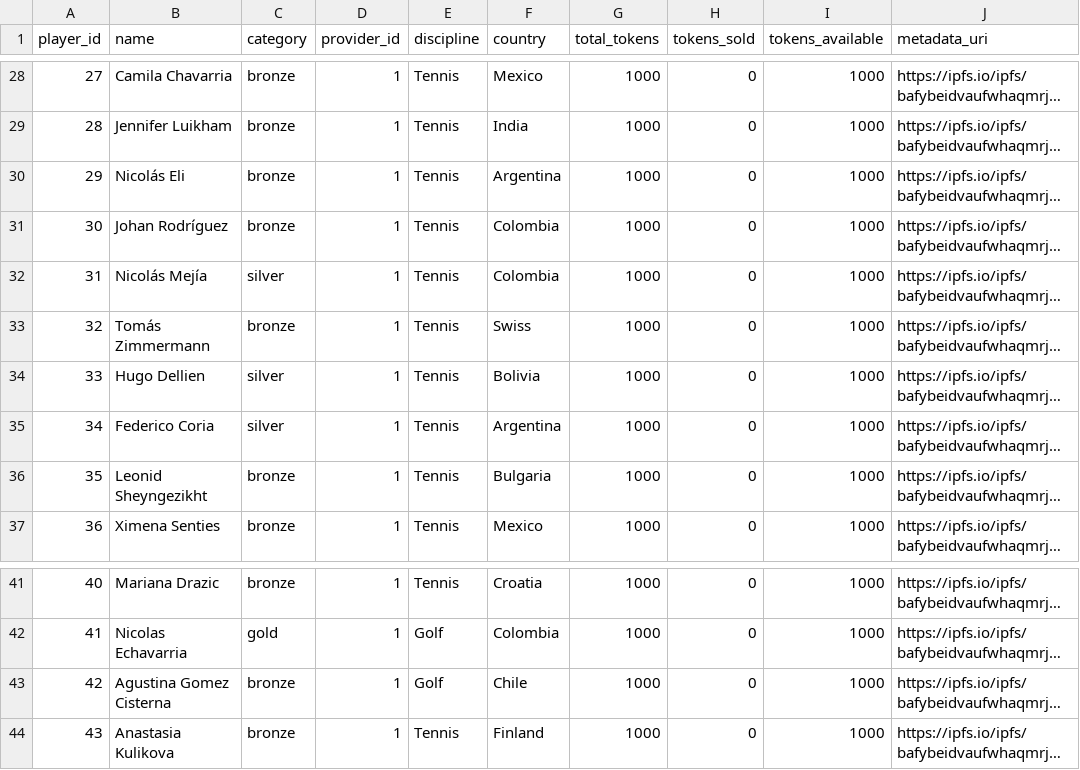
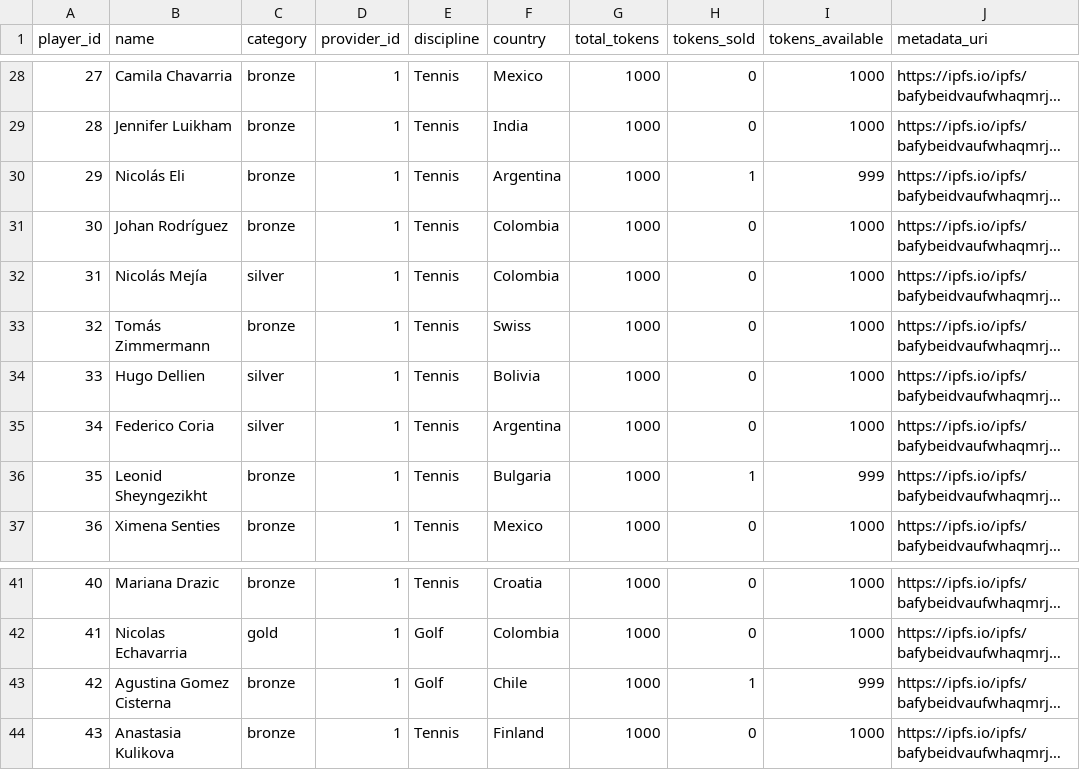
Before and after one commit to Funraise-Space/sports, a CSV file: scripts/stock_report.csv, drawn as a sheet; only a part is shown, gaps mark what is left out; long unchanged cells end in …; the diff covers the shown part only; the diff names each change by its address in the sheet, - before the commit and + after, or states it on an @@ line.

```diff
--- a/scripts/stock_report.csv
+++ b/scripts/stock_report.csv
-H30 (tokens_sold): 0
+H30 (tokens_sold): 1
-I30 (tokens_available): 1000
+I30 (tokens_available): 999
-H36 (tokens_sold): 0
+H36 (tokens_sold): 1
-I36 (tokens_available): 1000
+I36 (tokens_available): 999
-H43 (tokens_sold): 0
+H43 (tokens_sold): 1
-I43 (tokens_available): 1000
+I43 (tokens_available): 999
```
Also changed, not shown: 20 edited cells elsewhere in this file, 9 other files.
